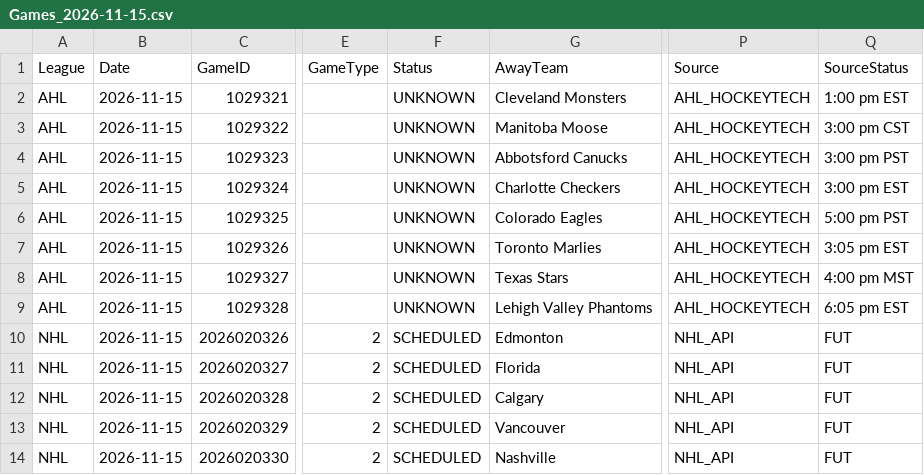
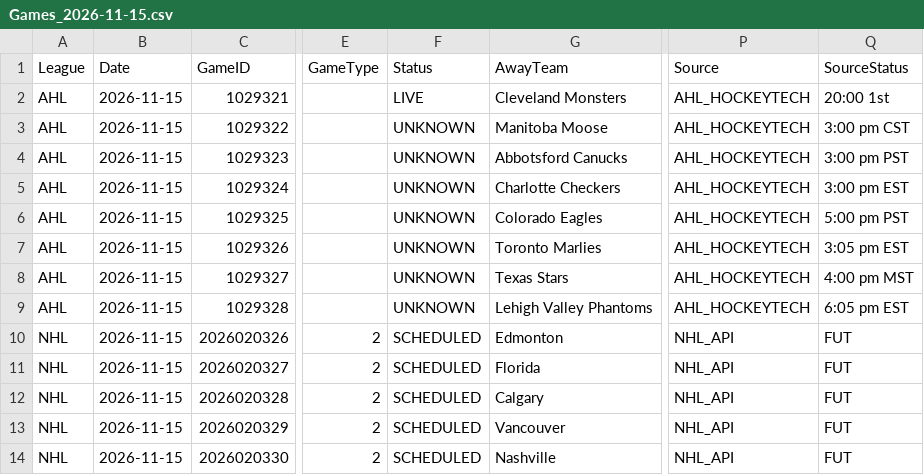
Before and after one commit to skaterbosse/hockey, a CSV file: statsByDate/data/games/Games_2026-11-15.csv, drawn as a sheet; only a part is shown, gaps mark what is left out; the diff names each change by its address in the sheet, - before the commit and + after, or states it on an @@ line.

```diff
--- a/statsByDate/data/games/Games_2026-11-15.csv
+++ b/statsByDate/data/games/Games_2026-11-15.csv
-F2 (Status): UNKNOWN
+F2 (Status): LIVE
-Q2 (SourceStatus): 1:00 pm EST
+Q2 (SourceStatus): 20:00 1st
```
Also changed, not shown: statsByDate/data/playerstats/PlayerStats_2026-11-15.csv, 1 other file.
